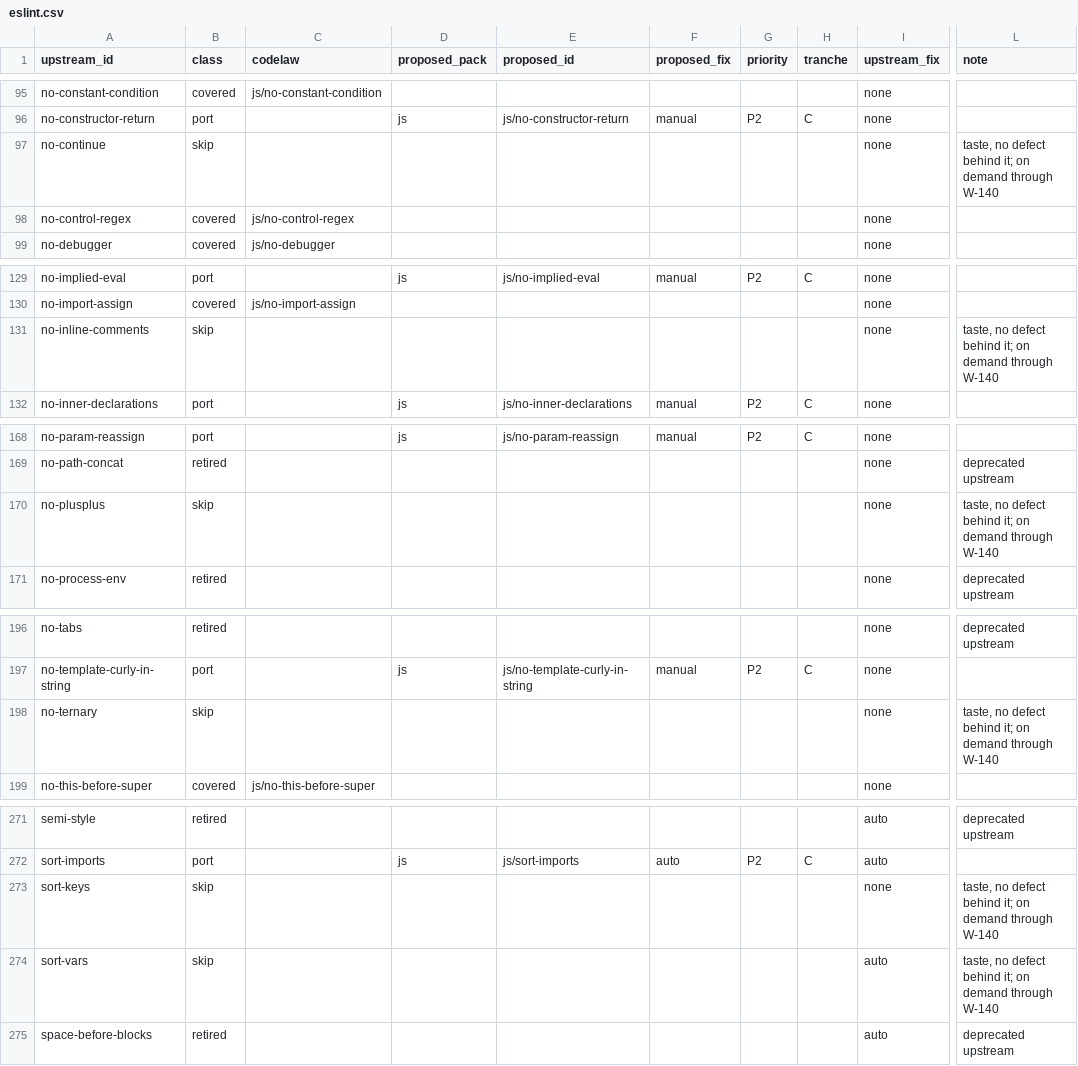
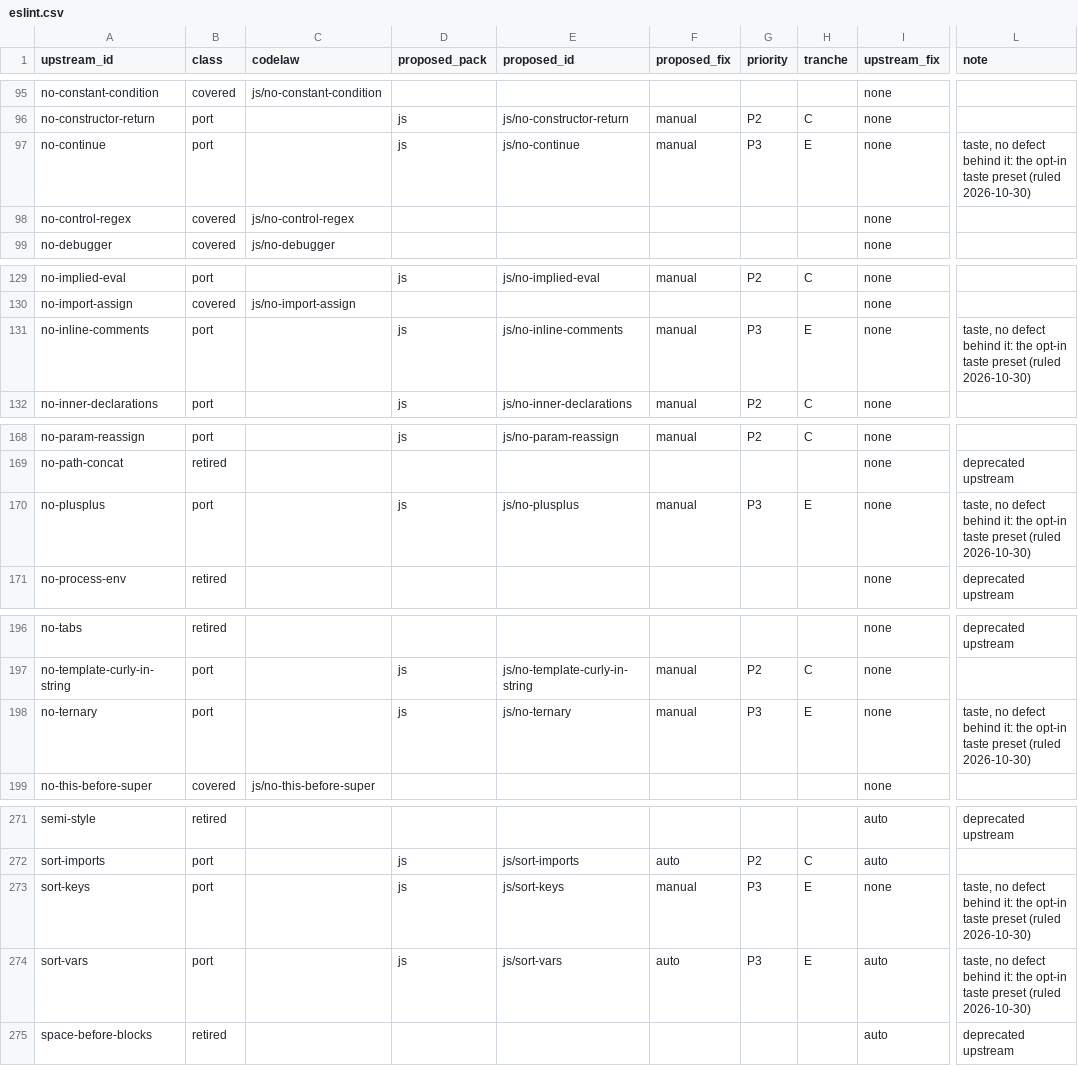
Before and after one commit to arpitarya/codelaw, a CSV file: work/proposals/rule-parity/eslint.csv, drawn as a sheet; only a part is shown, gaps mark what is left out; the diff covers the shown part only; the diff names each change by its address in the sheet, - before the commit and + after, or states it on an @@ line.

```diff
--- a/work/proposals/rule-parity/eslint.csv
+++ b/work/proposals/rule-parity/eslint.csv
-B97 (class): skip
+B97 (class): port
-D97 (proposed_pack): (empty)
+D97 (proposed_pack): js
-E97 (proposed_id): (empty)
+E97 (proposed_id): js/no-continue
-F97 (proposed_fix): (empty)
+F97 (proposed_fix): manual
-G97 (priority): (empty)
+G97 (priority): P3
-H97 (tranche): (empty)
+H97 (tranche): E
-L97 (note): …defect behind it; on demand through W-140
+L97 (note): …defect behind it: the opt-in taste preset (ruled 2026-10-30)
-B131 (class): skip
+B131 (class): port
-D131 (proposed_pack): (empty)
+D131 (proposed_pack): js
-E131 (proposed_id): (empty)
+E131 (proposed_id): js/no-inline-comments
-F131 (proposed_fix): (empty)
+F131 (proposed_fix): manual
-G131 (priority): (empty)
+G131 (priority): P3
-H131 (tranche): (empty)
+H131 (tranche): E
-L131 (note): …defect behind it; on demand through W-140
+L131 (note): …defect behind it: the opt-in taste preset (ruled 2026-10-30)
-B170 (class): skip
+B170 (class): port
-D170 (proposed_pack): (empty)
+D170 (proposed_pack): js
-E170 (proposed_id): (empty)
+E170 (proposed_id): js/no-plusplus
-F170 (proposed_fix): (empty)
+F170 (proposed_fix): manual
-G170 (priority): (empty)
+G170 (priority): P3
-H170 (tranche): (empty)
+H170 (tranche): E
-L170 (note): …defect behind it; on demand through W-140
+L170 (note): …defect behind it: the opt-in taste preset (ruled 2026-10-30)
-B198 (class): skip
+B198 (class): port
-D198 (proposed_pack): (empty)
+D198 (proposed_pack): js
-E198 (proposed_id): (empty)
+E198 (proposed_id): js/no-ternary
-F198 (proposed_fix): (empty)
+F198 (proposed_fix): manual
-G198 (priority): (empty)
+G198 (priority): P3
-H198 (tranche): (empty)
+H198 (tranche): E
-L198 (note): …defect behind it; on demand through W-140
+L198 (note): …defect behind it: the opt-in taste preset (ruled 2026-10-30)
-B273:B274 (class): skip
+B273:B274 (class): port
-D273:D274 (proposed_pack): (empty)
+D273:D274 (proposed_pack): js
-E273 (proposed_id): (empty)
+E273 (proposed_id): js/sort-keys
-F273 (proposed_fix): (empty)
+F273 (proposed_fix): manual
-G273:G274 (priority): (empty)
+G273:G274 (priority): P3
-H273:H274 (tranche): (empty)
+H273:H274 (tranche): E
-L273:L274 (note): …defect behind it; on demand through W-140
+L273:L274 (note): …defect behind it: the opt-in taste preset (ruled 2026-10-30)
-E274 (proposed_id): (empty)
+E274 (proposed_id): js/sort-vars
-F274 (proposed_fix): (empty)
+F274 (proposed_fix): auto
```
Also changed, not shown: 70 edited cells elsewhere in this file, work/proposals/rule-parity/biome.csv, work/proposals/rule-parity/eslint-plugin-unicorn.csv, 30 other files.
